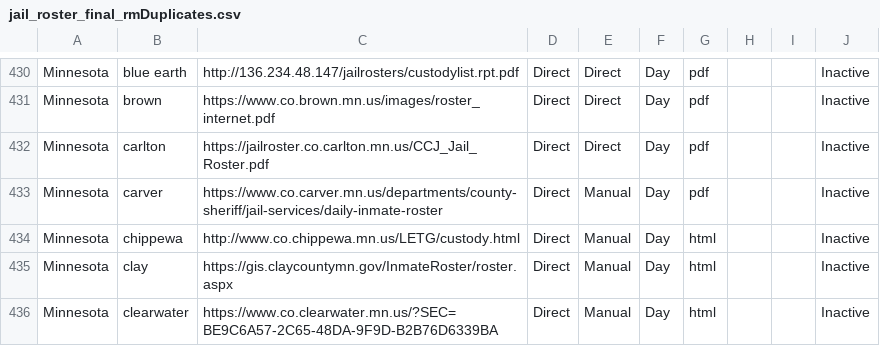
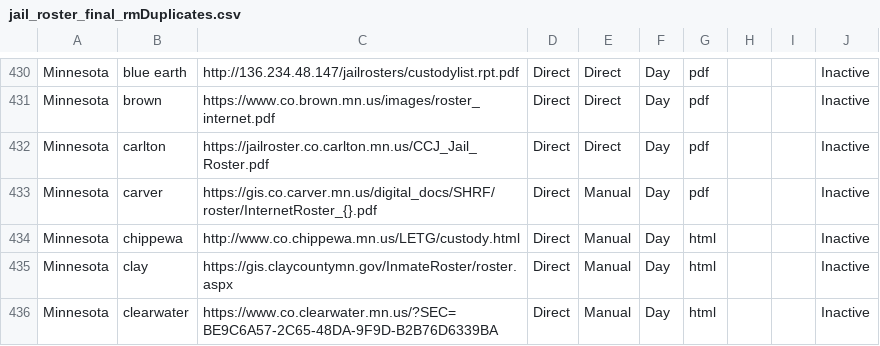
Before and after one commit to jborowitz/jailcrawl, a CSV file: david_scrapers/jail_roster_final_rmDuplicates.csv, drawn as a sheet; only a part is shown, gaps mark what is left out.

Commit message:
Ad Minnesota carver, inluding changing the filelocation

```diff
--- a/david_scrapers/jail_roster_final_rmDuplicates.csv
+++ b/david_scrapers/jail_roster_final_rmDuplicates.csv
@@ -432,3 +432,3 @@ Minnesota,brown,https://www.co.brown.mn.us/images/roster_internet.pdf,Direct,Dir
 Minnesota,carlton,https://jailroster.co.carlton.mn.us/CCJ_Jail_Roster.pdf,Direct,Direct,Day,pdf,,,Inactive
-Minnesota,carver,https://www.co.carver.mn.us/departments/county-sheriff/jail-services/daily-inmate-roster,Direct,Manual,Day,pdf,,,Inactive
+Minnesota,carver,https://gis.co.carver.mn.us/digital_docs/SHRF/roster/InternetRoster_{}.pdf,Direct,Manual,Day,pdf,,,Inactive
 Minnesota,chippewa,http://www.co.chippewa.mn.us/LETG/custody.html,Direct,Manual,Day,html,,,Inactive
```
Also changed, not shown: 1 other file.
